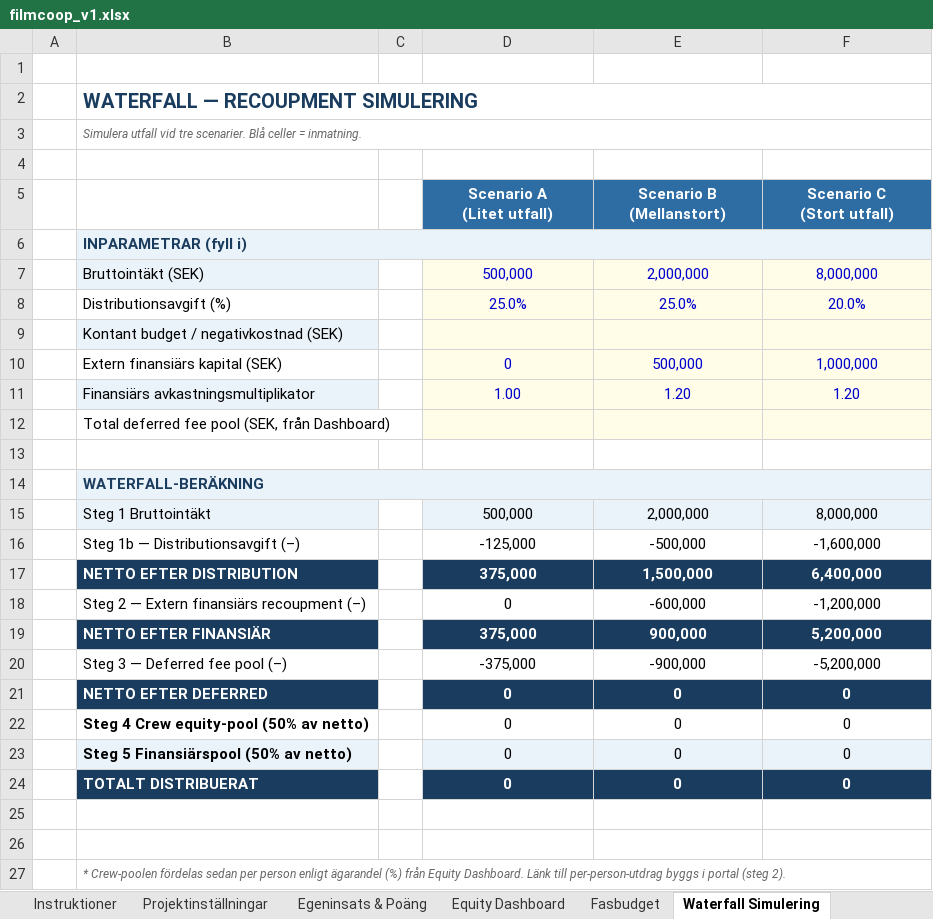
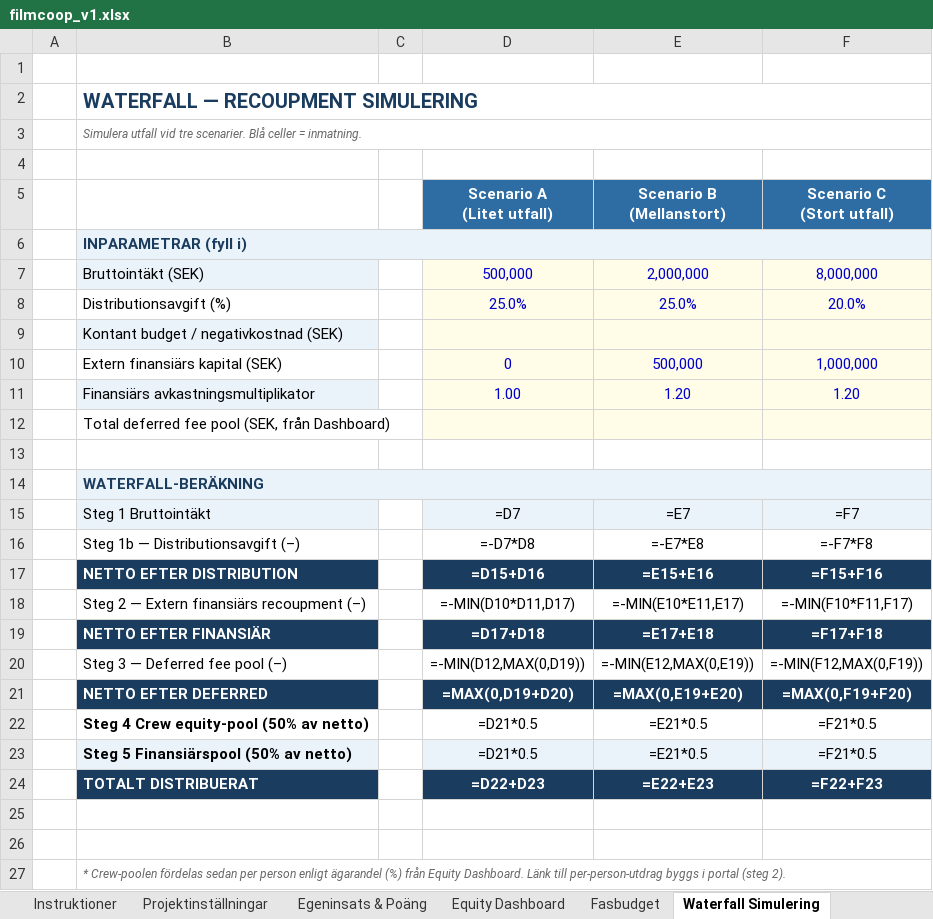
Before and after one commit to svenbox/filmcoop, an Excel workbook: tools/filmcoop_v1.xlsx, sheet Waterfall Simulering, drawn as a sheet; values as stored, in another font and other column widths than the file's, no borders; formulas without a stored value are shown as written; the diff names each change by its address in the sheet, - before the commit and + after, or states it on an @@ line.

```diff
--- a/tools/filmcoop_v1.xlsx (sheet Waterfall Simulering)
+++ b/tools/filmcoop_v1.xlsx (sheet Waterfall Simulering)
-C6:F6 fill: #EAF2FA
+C6:F6 fill: none
-C14:F14 fill: #EAF2FA
+C14:F14 fill: none
-D15 (Scenario A (Litet utfall)): 500,000
+D15 (Scenario A (Litet utfall)): =D7
-E15 (Scenario B (Mellanstort)): 2,000,000
+E15 (Scenario B (Mellanstort)): =E7
-F15 (Scenario C (Stort utfall)): 8,000,000
+F15 (Scenario C (Stort utfall)): =F7
-D16 (Scenario A (Litet utfall)): -125,000
+D16 (Scenario A (Litet utfall)): =-D7*D8
-E16 (Scenario B (Mellanstort)): -500,000
+E16 (Scenario B (Mellanstort)): =-E7*E8
-F16 (Scenario C (Stort utfall)): -1,600,000
+F16 (Scenario C (Stort utfall)): =-F7*F8
-D17 (Scenario A (Litet utfall)): 375,000
+D17 (Scenario A (Litet utfall)): =D15+D16
-E17 (Scenario B (Mellanstort)): 1,500,000
+E17 (Scenario B (Mellanstort)): =E15+E16
-F17 (Scenario C (Stort utfall)): 6,400,000
+F17 (Scenario C (Stort utfall)): =F15+F16
-D18 (Scenario A (Litet utfall)): 0
+D18 (Scenario A (Litet utfall)): =-MIN(D10*D11,D17)
-E18 (Scenario B (Mellanstort)): -600,000
+E18 (Scenario B (Mellanstort)): =-MIN(E10*E11,E17)
-F18 (Scenario C (Stort utfall)): -1,200,000
+F18 (Scenario C (Stort utfall)): =-MIN(F10*F11,F17)
-D19 (Scenario A (Litet utfall)): 375,000
+D19 (Scenario A (Litet utfall)): =D17+D18
-E19 (Scenario B (Mellanstort)): 900,000
+E19 (Scenario B (Mellanstort)): =E17+E18
-F19 (Scenario C (Stort utfall)): 5,200,000
+F19 (Scenario C (Stort utfall)): =F17+F18
-D20 (Scenario A (Litet utfall)): -375,000
+D20 (Scenario A (Litet utfall)): =-MIN(D12,MAX(0,D19))
-E20 (Scenario B (Mellanstort)): -900,000
+E20 (Scenario B (Mellanstort)): =-MIN(E12,MAX(0,E19))
-F20 (Scenario C (Stort utfall)): -5,200,000
+F20 (Scenario C (Stort utfall)): =-MIN(F12,MAX(0,F19))
-D21 (Scenario A (Litet utfall)): 0
+D21 (Scenario A (Litet utfall)): =MAX(0,D19+D20)
-E21 (Scenario B (Mellanstort)): 0
+E21 (Scenario B (Mellanstort)): =MAX(0,E19+E20)
-F21 (Scenario C (Stort utfall)): 0
+F21 (Scenario C (Stort utfall)): =MAX(0,F19+F20)
-D22:D23 (Scenario A (Litet utfall)): 0
+D22:D23 (Scenario A (Litet utfall)): =D21*0.5
-E22:E23 (Scenario B (Mellanstort)): 0
+E22:E23 (Scenario B (Mellanstort)): =E21*0.5
-F22:F23 (Scenario C (Stort utfall)): 0
+F22:F23 (Scenario C (Stort utfall)): =F21*0.5
-D24 (Scenario A (Litet utfall)): 0
+D24 (Scenario A (Litet utfall)): =D22+D23
-E24 (Scenario B (Mellanstort)): 0
+E24 (Scenario B (Mellanstort)): =E22+E23
-F24 (Scenario C (Stort utfall)): 0
+F24 (Scenario C (Stort utfall)): =F22+F23
```
Also changed, not shown: sheet Personutdrag, sheet Egeninsats & Poäng, sheet Equity Dashboard, sheet Projektinställningar, sheet Fasbudget, sheet Instruktioner.
